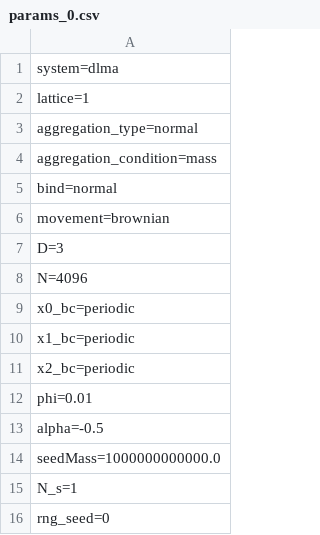
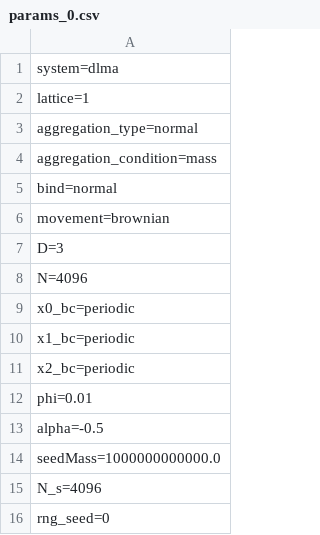
Before and after one commit to agrawalsamarth/diffusion_limited_cluster_aggregation, a CSV file: simulation_files/params_0.csv, drawn as a sheet.

```diff
--- a/simulation_files/params_0.csv
+++ b/simulation_files/params_0.csv
@@ -14,3 +14,3 @@ alpha=-0.5
 seedMass=1000000000000.0
-N_s=1
+N_s=4096
 rng_seed=0
```
Also changed, not shown: 38 other files.
